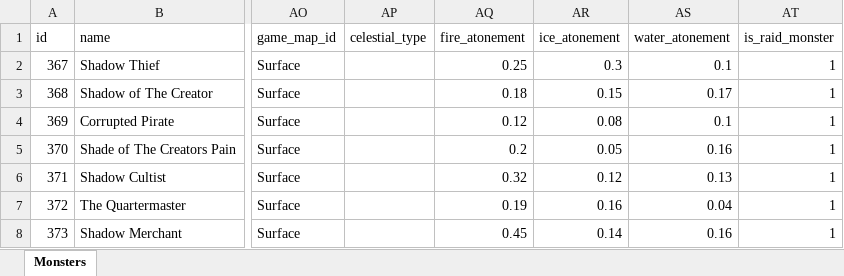
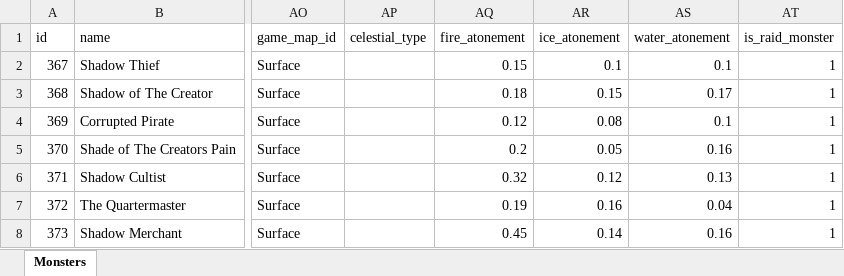
Before and after one commit to AdamKyle/flare, an Excel workbook: resources/data-imports/Monsters/raid-monsters.xlsx, sheet Monsters, drawn as a sheet; only a part is shown, gaps mark what is left out; values as stored, in another font and other column widths than the file's, no borders; the diff names each change by its address in the sheet, - before the commit and + after, or states it on an @@ line.

```diff
--- a/resources/data-imports/Monsters/raid-monsters.xlsx (sheet Monsters)
+++ b/resources/data-imports/Monsters/raid-monsters.xlsx (sheet Monsters)
-AQ2 (fire_atonement): 0.25
+AQ2 (fire_atonement): 0.15
-AR2 (ice_atonement): 0.3
+AR2 (ice_atonement): 0.1
```
Also changed, not shown: resources/data-imports/Monsters/raid-bosses.xlsx, 14 other files.
